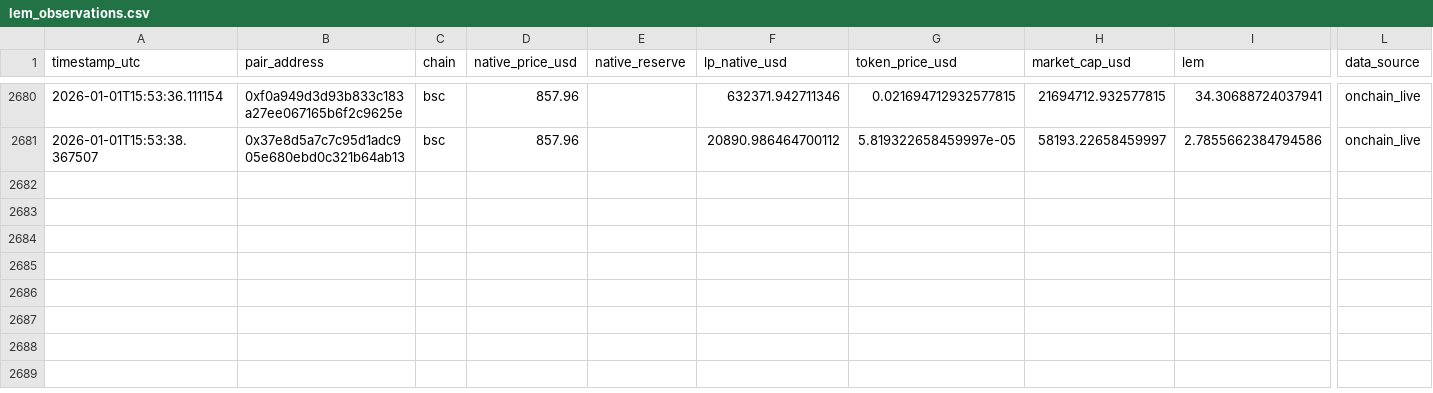
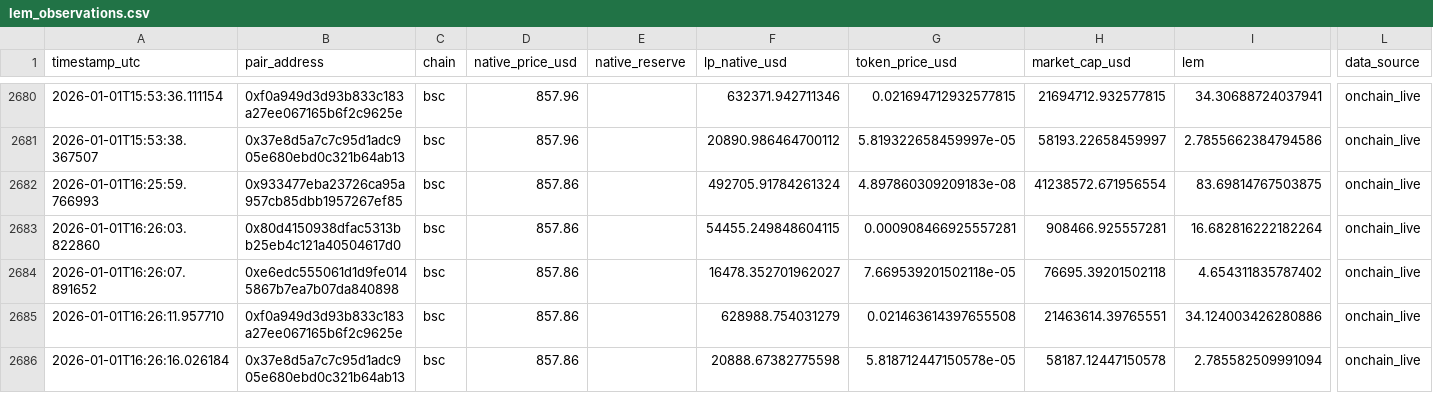
Before and after one commit to Saikuru1/saikuru-meme-labs, a CSV file: data/lem_observations.csv, drawn as a sheet; only a part is shown, gaps mark what is left out; rows hold the shown columns only; the diff names each change by its address in the sheet, - before the commit and + after, or states it on an @@ line.

Commit message:
LEM Phase C observation

```diff
--- a/data/lem_observations.csv
+++ b/data/lem_observations.csv
+row 2682: 2026-01-01T16:25:59.766993 | 0x933477eba23726ca95a957cb85dbb1957267ef85 | bsc | 857.86 |  | 492705.91784261324 | 4.897860309209183e-08 | 41238572.671956554 | 83.69814767503875 | onchain_live
+row 2683: 2026-01-01T16:26:03.822860 | 0x80d4150938dfac5313bb25eb4c121a40504617d0 | bsc | 857.86 |  | 54455.249848604115 | 0.000908466925557281 | 908466.925557281 | 16.682816222182264 | onchain_live
+row 2684: 2026-01-01T16:26:07.891652 | 0xe6edc555061d1d9fe0145867b7ea7b07da840898 | bsc | 857.86 |  | 16478.352701962027 | 7.669539201502118e-05 | 76695.39201502118 | 4.654311835787402 | onchain_live
+row 2685: 2026-01-01T16:26:11.957710 | 0xf0a949d3d93b833c183a27ee067165b6f2c9625e | bsc | 857.86 |  | 628988.754031279 | 0.021463614397655508 | 21463614.39765551 | 34.124003426280886 | onchain_live
+row 2686: 2026-01-01T16:26:16.026184 | 0x37e8d5a7c7c95d1adc905e680ebd0c321b64ab13 | bsc | 857.86 |  | 20888.67382775598 | 5.818712447150578e-05 | 58187.12447150578 | 2.785582509991094 | onchain_live
```
